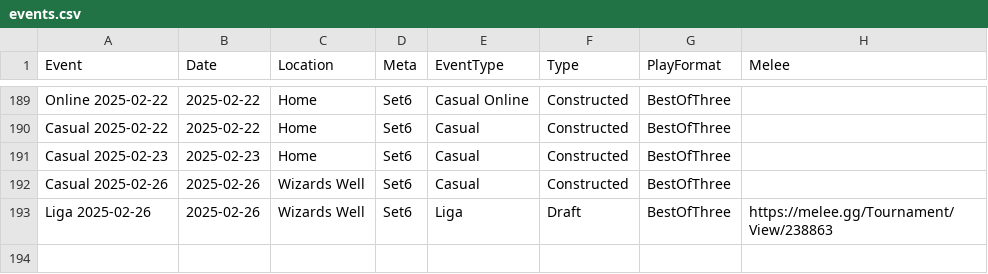
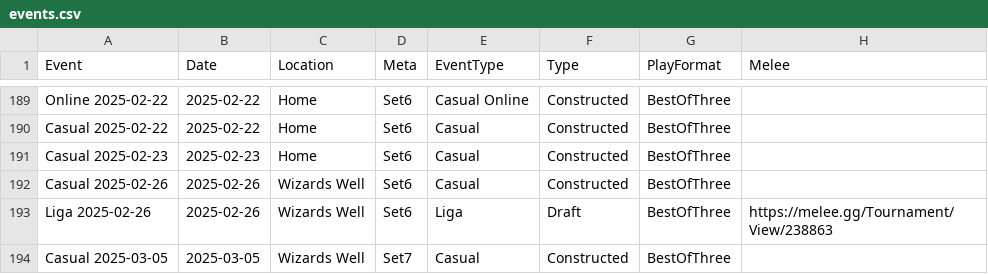
Before and after one commit to shinobi64/lorcana, a CSV file: results/events.csv, drawn as a sheet; only a part is shown, gaps mark what is left out.

```diff
--- a/results/events.csv
+++ b/results/events.csv
@@ -193 +193,2 @@ Casual 2025-02-26,2025-02-26,Wizards Well,Set6,Casual,Constructed,BestOfThree,
 Liga 2025-02-26,2025-02-26,Wizards Well,Set6,Liga,Draft,BestOfThree,https://melee.gg/Tournament/View/238863
+Casual 2025-03-05,2025-03-05,Wizards Well,Set7,Casual,Constructed,BestOfThree,
```
Also changed, not shown: results/results.csv, 1 other file.
